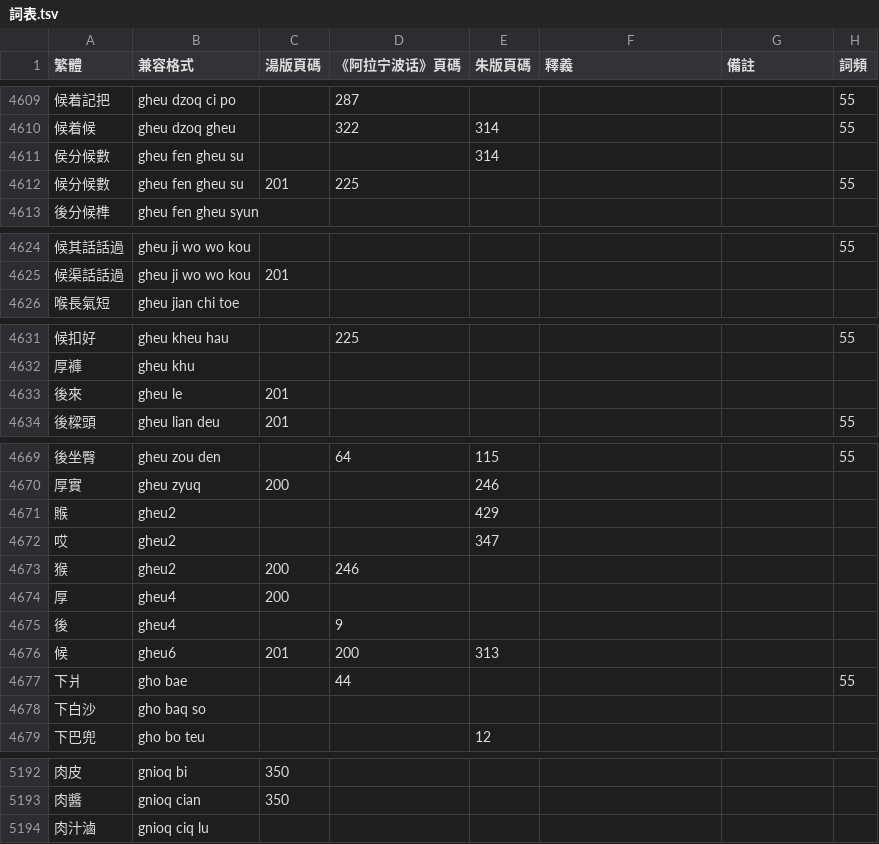
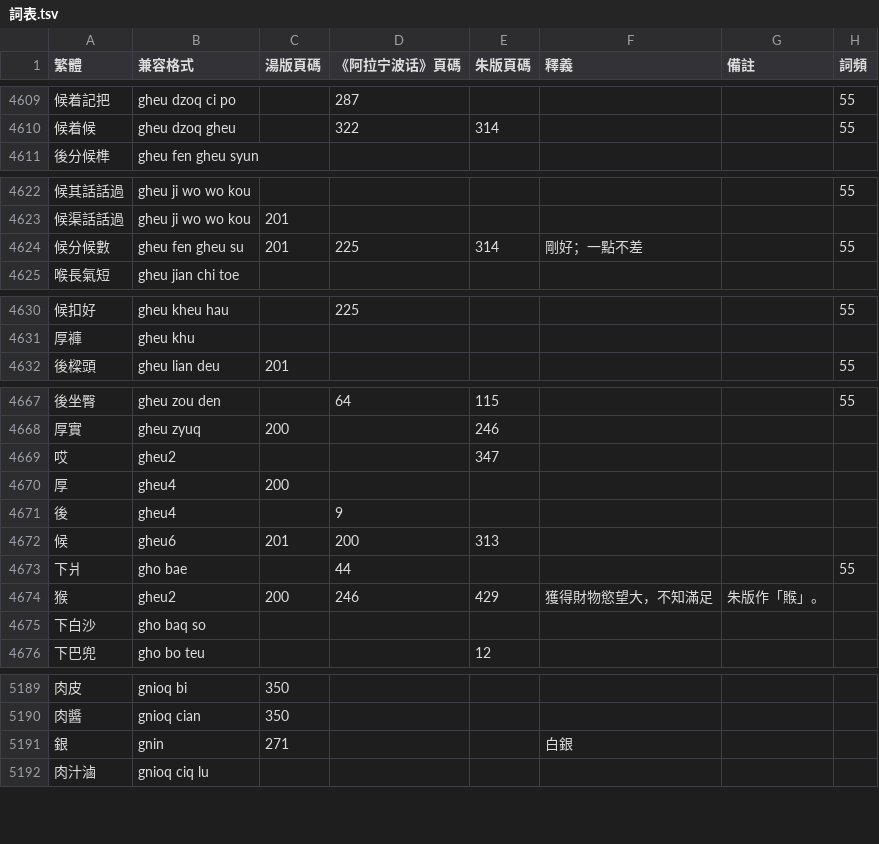
Before and after one commit to ionkaon/dictionary, a TSV file: 詞表.tsv, drawn as a sheet; only a part is shown, gaps mark what is left out; removed rows and columns are numbered as before the commit, all else as after; the diff names each change by its address in the sheet, - before the commit and + after, or states it on an @@ line.

Commit message:
perf(詞典): -侯分候數, -後來, 猴, +銀
* -侯分候數
* -後來
* 猴: 獲得財物慾望大，不知滿足。朱版作「䞀」。
* +銀

```diff
--- a/詞表.tsv
+++ b/詞表.tsv
-row 4611: 侯分候數 | gheu fen gheu su |  |  | 314
-row 4612: 候分候數 | gheu fen gheu su | 201 | 225 |  |  |  | 55
+row 4624: 候分候數 | gheu fen gheu su | 201 | 225 | 314 | 剛好；一點不差 |  | 55
-row 4633: 後來 | gheu le | 201
-row 4671: 䞀 | gheu2 |  |  | 429
-row 4673: 猴 | gheu2 | 200 | 246
+row 4674: 猴 | gheu2 | 200 | 246 | 429 | 獲得財物慾望大，不知滿足 | 朱版作「䞀」。
+row 5191: 銀 | gnin | 271 |  |  | 白銀
```
